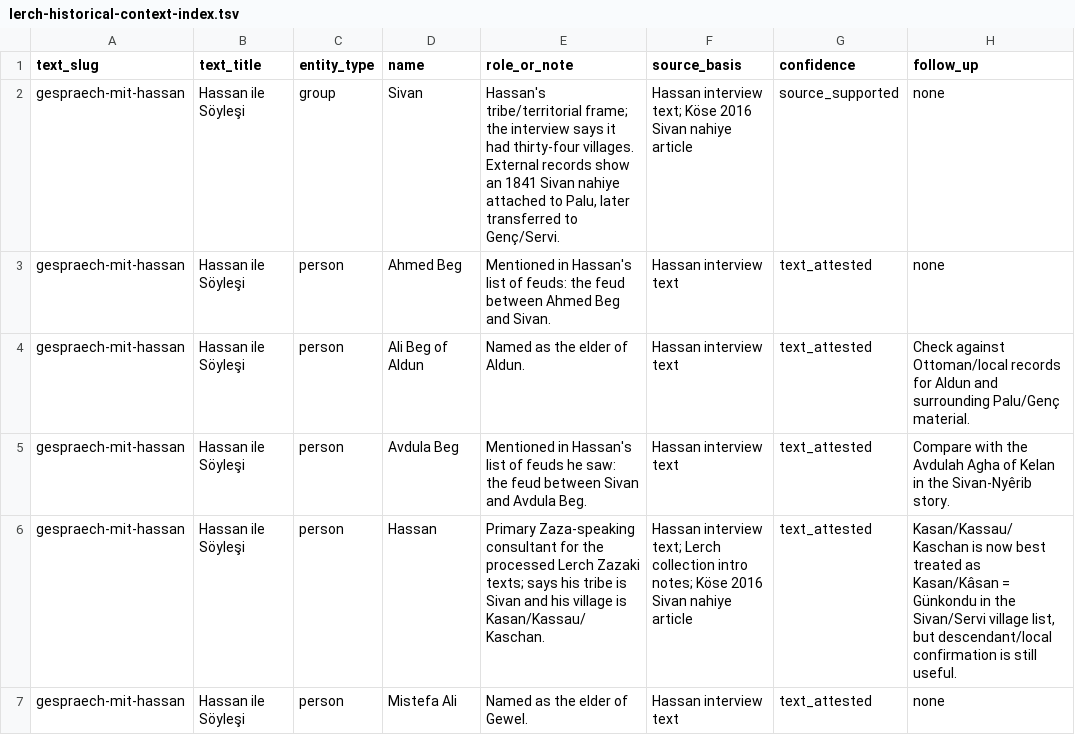
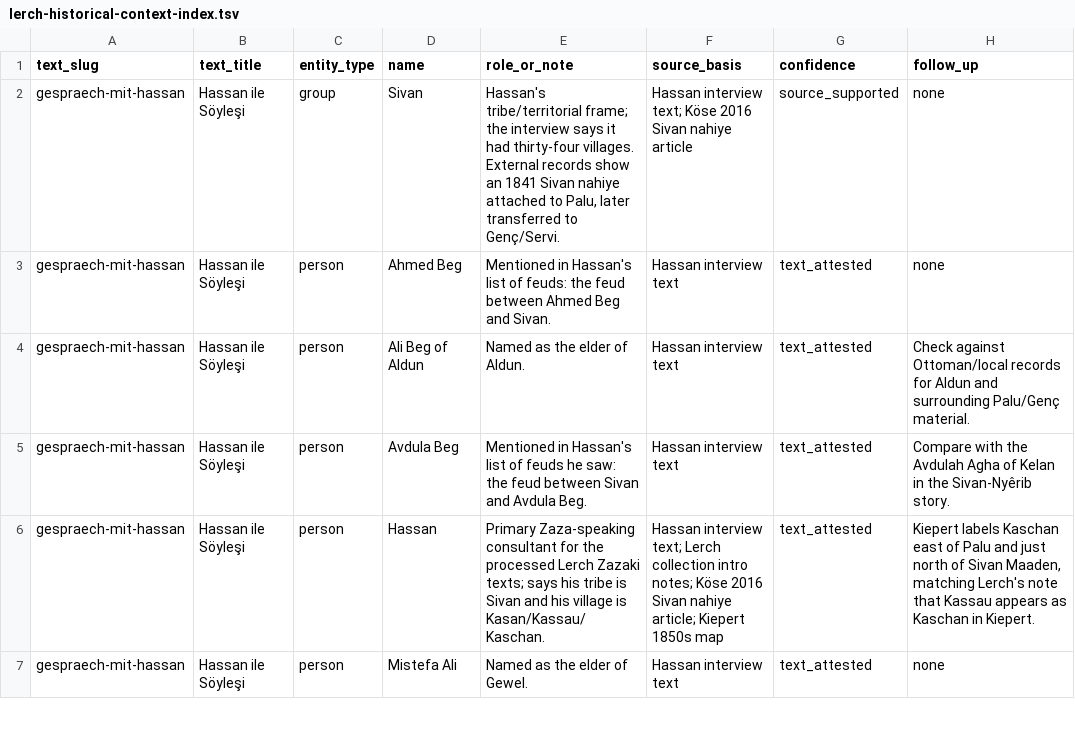
Before and after one commit to stronganchor/zazaki-texts, a TSV file: reports/lerch-historical-context-index.tsv, drawn as a sheet; only a part is shown; the diff covers the shown part only.

Commit message:
Add Kiepert map evidence for Lerch places

```diff
--- a/reports/lerch-historical-context-index.tsv
+++ b/reports/lerch-historical-context-index.tsv
@@ -5,3 +5,3 @@ gespraech-mit-hassan	Hassan ile Söyleşi	person	Ali Beg of Aldun	Named as the e
 gespraech-mit-hassan	Hassan ile Söyleşi	person	Avdula Beg	Mentioned in Hassan's list of feuds he saw: the feud between Sivan and Avdula Beg.	Hassan interview text	text_attested	Compare with the Avdulah Agha of Kelan in the Sivan-Nyêrib story.
-gespraech-mit-hassan	Hassan ile Söyleşi	person	Hassan	Primary Zaza-speaking consultant for the processed Lerch Zazaki texts; says his tribe is Sivan and his village is Kasan/Kassau/Kaschan.	Hassan interview text; Lerch collection intro notes; Köse 2016 Sivan nahiye article	text_attested	Kasan/Kassau/Kaschan is now best treated as Kasan/Kâsan = Günkondu in the Sivan/Servi village list, but descendant/local confirmation is still useful.
+gespraech-mit-hassan	Hassan ile Söyleşi	person	Hassan	Primary Zaza-speaking consultant for the processed Lerch Zazaki texts; says his tribe is Sivan and his village is Kasan/Kassau/Kaschan.	Hassan interview text; Lerch collection intro notes; Köse 2016 Sivan nahiye article; Kiepert 1850s map	text_attested	Kiepert labels Kaschan east of Palu and just north of Sivan Maaden, matching Lerch's note that Kassau appears as Kaschan in Kiepert.
 gespraech-mit-hassan	Hassan ile Söyleşi	person	Mistefa Ali	Named as the elder of Gewel.	Hassan interview text	text_attested	none
```
Also changed, not shown: 9 edited cells elsewhere in this file, 15 other files.
